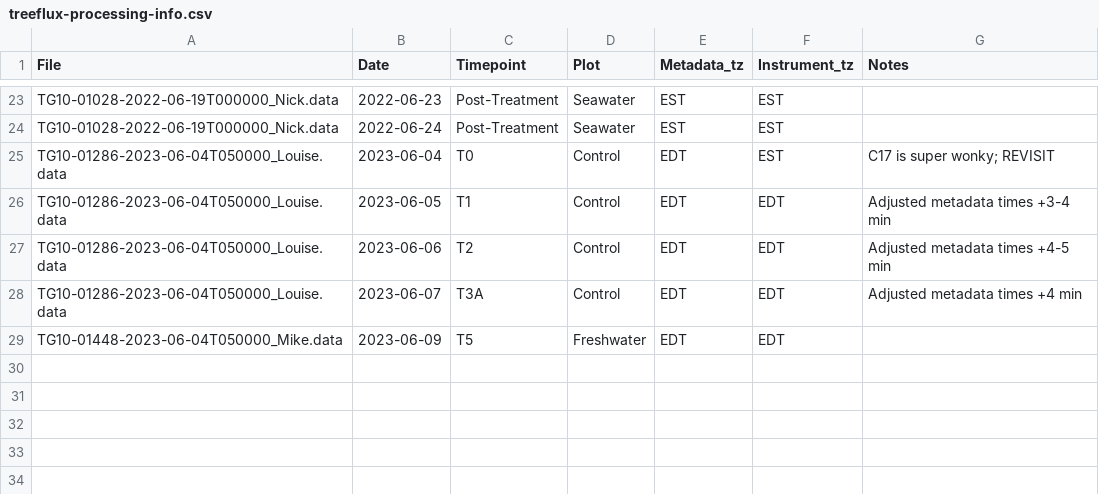
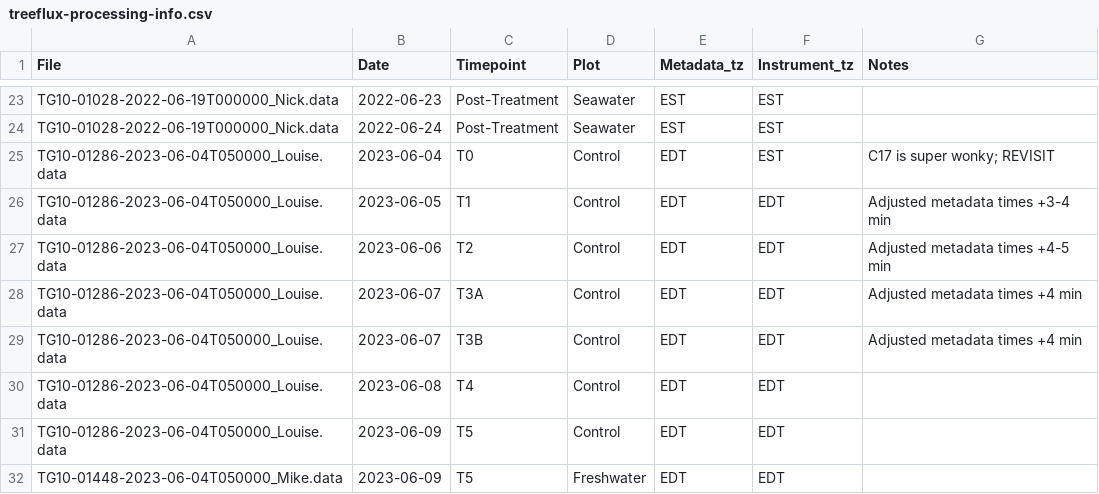
Before and after one commit to COMPASS-DOE/TEMPEST, a CSV file: Data/tree_flux_licor/treeflux-processing-info.csv, drawn as a sheet; only a part is shown, gaps mark what is left out; the diff names each change by its address in the sheet, - before the commit and + after, or states it on an @@ line.

Commit message:
2023 Control T3B

```diff
--- a/Data/tree_flux_licor/treeflux-processing-info.csv
+++ b/Data/tree_flux_licor/treeflux-processing-info.csv
+row 29: TG10-01286-2023-06-04T050000_Louise.data | 2023-06-07 | T3B | Control | EDT | EDT | Adjusted metadata times +4 min
+row 30: TG10-01286-2023-06-04T050000_Louise.data | 2023-06-08 | T4 | Control | EDT | EDT
+row 31: TG10-01286-2023-06-04T050000_Louise.data | 2023-06-09 | T5 | Control | EDT | EDT
```
Also changed, not shown: Data/tree_flux_licor/metadata_excel_files/tree_flux_metadata23.csv.
